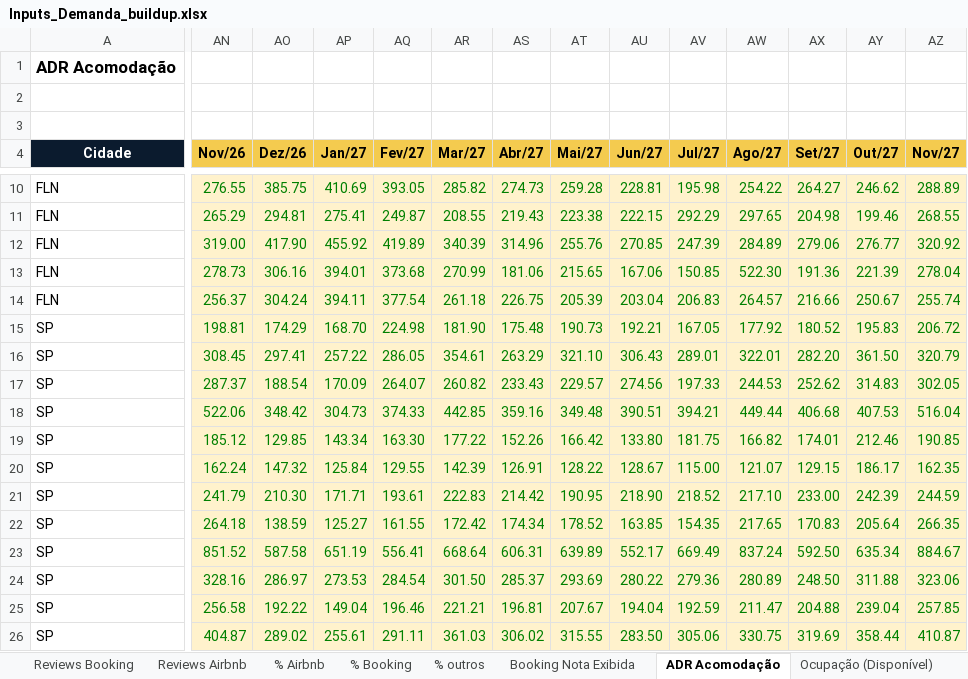
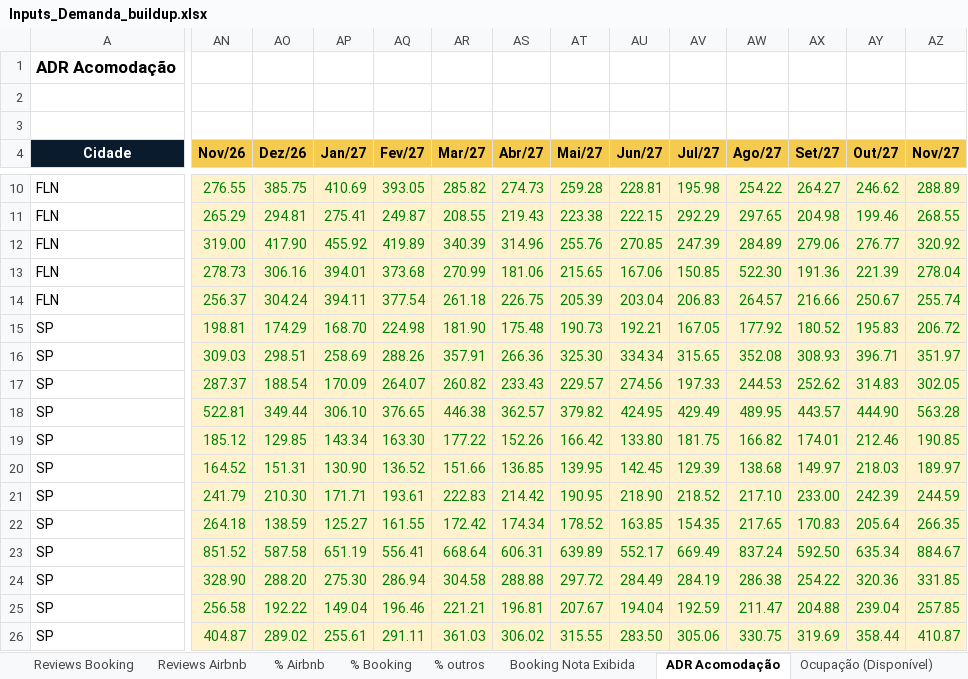
Before and after one commit to luizmazetto/Pricing-viva, an Excel workbook: analises/2026-11_buildup_demanda/Inputs_Demanda_buildup.xlsx, sheet ADR Acomodação, drawn as a sheet; only a part is shown, gaps mark what is left out; values as stored, in another font and other column widths than the file's, no borders; removed rows and columns are numbered as before the commit, all else as after; rows hold the shown columns only; the diff covers the shown part only; the diff names each change by its address in the sheet, - before the commit and + after, or states it on an @@ line.

```diff
--- a/analises/2026-11_buildup_demanda/Inputs_Demanda_buildup.xlsx (sheet ADR Acomodação)
+++ b/analises/2026-11_buildup_demanda/Inputs_Demanda_buildup.xlsx (sheet ADR Acomodação)
-row 16: SP | 308.45 | 297.41 | 257.22 | 286.05 | 354.61 | 263.29 | 321.10 | 306.43 | 289.01 | 322.01 | 282.20 | 361.50 | 320.79
+row 16: SP | 309.03 | 298.51 | 258.69 | 288.26 | 357.91 | 266.36 | 325.30 | 334.34 | 315.65 | 352.08 | 308.93 | 396.71 | 351.97
-row 18: SP | 522.06 | 348.42 | 304.73 | 374.33 | 442.85 | 359.16 | 349.48 | 390.51 | 394.21 | 449.44 | 406.68 | 407.53 | 516.04
+row 18: SP | 522.81 | 349.44 | 306.10 | 376.65 | 446.38 | 362.57 | 379.82 | 424.95 | 429.49 | 489.95 | 443.57 | 444.90 | 563.28
-AN20 (Nov/26): 162.24
+AN20 (Nov/26): 164.52
-AO20 (Dez/26): 147.32
+AO20 (Dez/26): 151.31
-AP20 (Jan/27): 125.84
+AP20 (Jan/27): 130.90
-AQ20 (Fev/27): 129.55
+AQ20 (Fev/27): 136.52
-AR20 (Mar/27): 142.39
+AR20 (Mar/27): 151.66
-AS20 (Abr/27): 126.91
+AS20 (Abr/27): 136.85
-AT20 (Mai/27): 128.22
+AT20 (Mai/27): 139.95
-AU20 (Jun/27): 128.67
+AU20 (Jun/27): 142.45
-AV20 (Jul/27): 115.00
+AV20 (Jul/27): 129.39
-AW20 (Ago/27): 121.07
+AW20 (Ago/27): 138.68
-AX20 (Set/27): 129.15
+AX20 (Set/27): 149.97
-AY20 (Out/27): 186.17
+AY20 (Out/27): 218.03
-AZ20 (Nov/27): 162.35
+AZ20 (Nov/27): 189.97
-AN24 (Nov/26): 328.16
+AN24 (Nov/26): 328.90
-AO24 (Dez/26): 286.97
+AO24 (Dez/26): 288.20
-AP24 (Jan/27): 273.53
+AP24 (Jan/27): 275.30
-AQ24 (Fev/27): 284.54
+AQ24 (Fev/27): 286.94
-AR24 (Mar/27): 301.50
+AR24 (Mar/27): 304.58
-AS24 (Abr/27): 285.37
+AS24 (Abr/27): 288.88
-AT24 (Mai/27): 293.69
+AT24 (Mai/27): 297.72
-AU24 (Jun/27): 280.22
+AU24 (Jun/27): 284.49
-AV24 (Jul/27): 279.36
+AV24 (Jul/27): 284.19
-AW24 (Ago/27): 280.89
+AW24 (Ago/27): 286.38
-AX24 (Set/27): 248.50
+AX24 (Set/27): 254.22
-AY24 (Out/27): 311.88
+AY24 (Out/27): 320.36
-AZ24 (Nov/27): 323.06
+AZ24 (Nov/27): 331.85
```
Also changed, not shown: 1 added row, 1 removed row and 490 edited cells elsewhere in this sheet, sheet Buildup ADR, sheet Buildup RevPAR, sheet Prêmio de Mercado, sheet Reviews Airbnb, sheet Aux Soma Notas Airbnb, sheet Reviews Booking, 5 more sheets, 2 other files.
